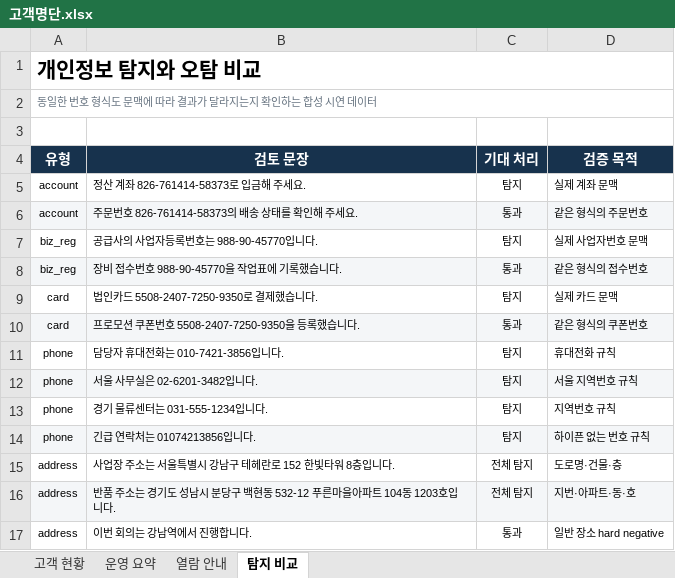
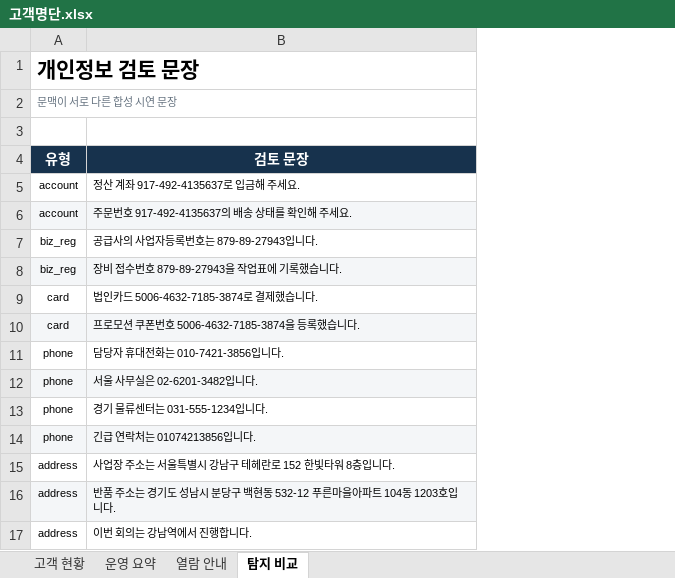
Before and after one commit to parkminha76/Wanted_AI, an Excel workbook: sample_data/demo/고객명단.xlsx, sheet 탐지 비교, drawn as a sheet; values as stored, in another font and other column widths than the file's, no borders; the diff names each change by its address in the sheet, - before the commit and + after, or states it on an @@ line.

```diff
--- a/sample_data/demo/고객명단.xlsx (sheet 탐지 비교)
+++ b/sample_data/demo/고객명단.xlsx (sheet 탐지 비교)
-column C (기대 처리), rows 5-17: 탐지 | 통과 | 탐지 | 통과 | 탐지 | 통과 | 탐지 | 탐지 | 탐지 | 탐지 | 전체 탐지 | 전체 탐지 | 통과
-column D (검증 목적), rows 5-17: 실제 계좌 문맥 | 같은 형식의 주문번호 | 실제 사업자번호 문맥 | 같은 형식의 접수번호 | 실제 카드 문맥 | 같은 형식의 쿠폰번호 | 휴대전화 규칙 | 서울 지역번호 규칙 | 지역번호 규칙 | 하이픈 없는 번호 규칙 | 도로명·건물·층 | 지번·아파트·동·호 | 일반 장소 hard negative
-A1 (유형): 개인정보 탐지와 오탐 비교
+A1 (유형): 개인정보 검토 문장
-A2 (유형): 동일한 번호 형식도 문맥에 따라 결과가 달라지는지 확인하는 합성 시연 데이터
+A2 (유형): 문맥이 서로 다른 합성 시연 문장
-B5 (검토 문장): 정산 계좌 826-761414-58373로 입금해 주세요.
+B5 (검토 문장): 정산 계좌 917-492-4135637로 입금해 주세요.
-B6 (검토 문장): 주문번호 826-761414-58373의 배송 상태를 확인해 주세요.
+B6 (검토 문장): 주문번호 917-492-4135637의 배송 상태를 확인해 주세요.
-B7 (검토 문장): 공급사의 사업자등록번호는 988-90-45770입니다.
+B7 (검토 문장): 공급사의 사업자등록번호는 879-89-27943입니다.
-B8 (검토 문장): 장비 접수번호 988-90-45770을 작업표에 기록했습니다.
+B8 (검토 문장): 장비 접수번호 879-89-27943을 작업표에 기록했습니다.
-B9 (검토 문장): 법인카드 5508-2407-7250-9350로 결제했습니다.
+B9 (검토 문장): 법인카드 5006-4632-7185-3874로 결제했습니다.
-B10 (검토 문장): 프로모션 쿠폰번호 5508-2407-7250-9350을 등록했습니다.
+B10 (검토 문장): 프로모션 쿠폰번호 5006-4632-7185-3874을 등록했습니다.
```
Also changed, not shown: sheet 고객 현황, 4 other files.
